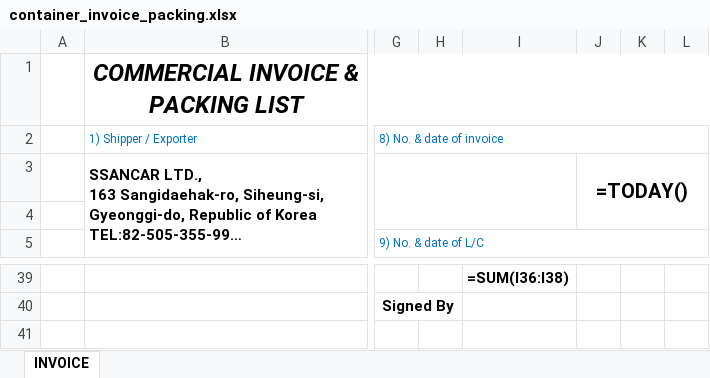
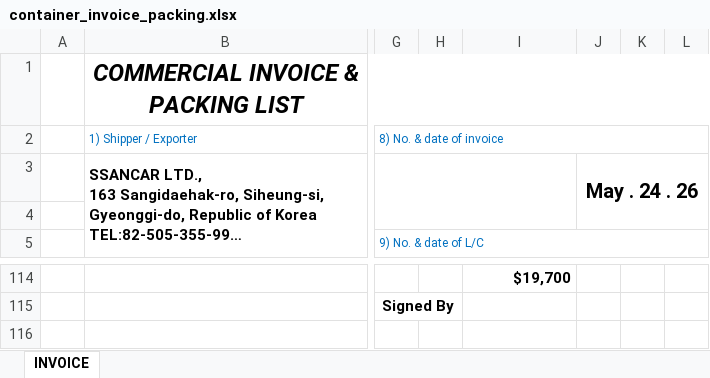
Before and after one commit to wlsdud10075-JIN/car-erp, an Excel workbook: resources/templates/system/container_invoice_packing.xlsx, sheet INVOICE, drawn as a sheet; only a part is shown, gaps mark what is left out; long unchanged cells end in …; values as stored, in another font and other column widths than the file's, no borders; formulas without a stored value are shown as written; charts and pictures not drawn; addresses are those after the commit; the diff covers the shown part only; the diff names each change by its address in the sheet, - before the commit and + after, or states it on an @@ line.

```diff
--- a/resources/templates/system/container_invoice_packing.xlsx (sheet INVOICE)
+++ b/resources/templates/system/container_invoice_packing.xlsx (sheet INVOICE)
-J3: =TODAY()
+J3: May . 24 . 26
-I114: =SUM(I36:I38)
+I114: $19,700
```
Also changed, not shown: 77 added rows, 2 removed rows, 9 edited cells and merged cells elsewhere in this sheet, charts or pictures, resources/templates/system/container_contract.xlsx, resources/templates/system/roro_contract.xlsx, 13 other files.
